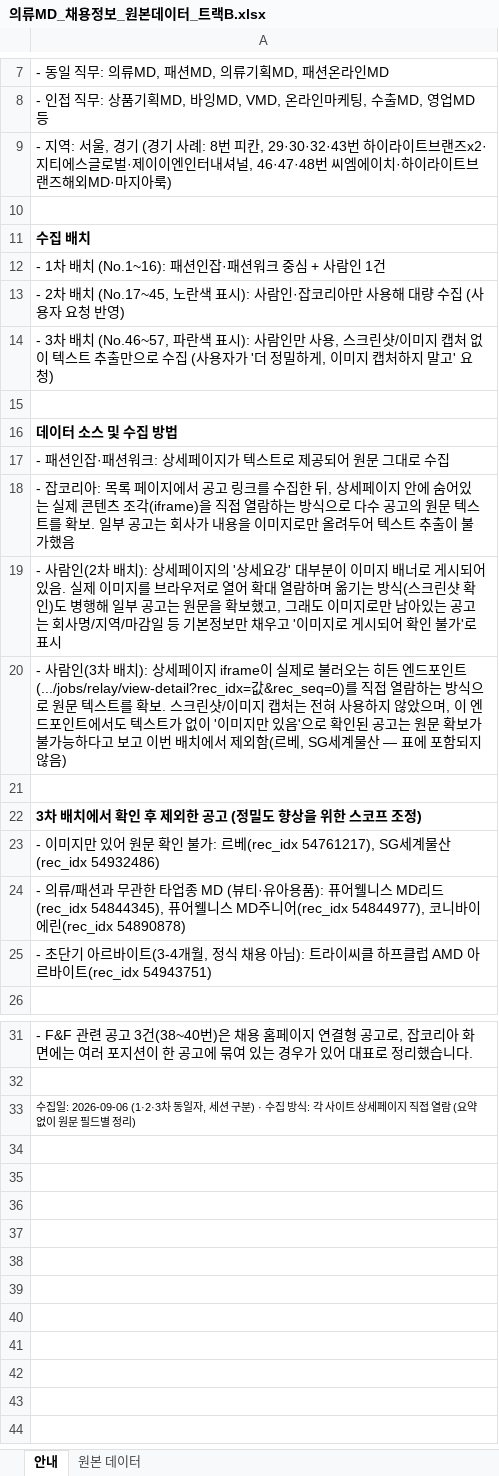
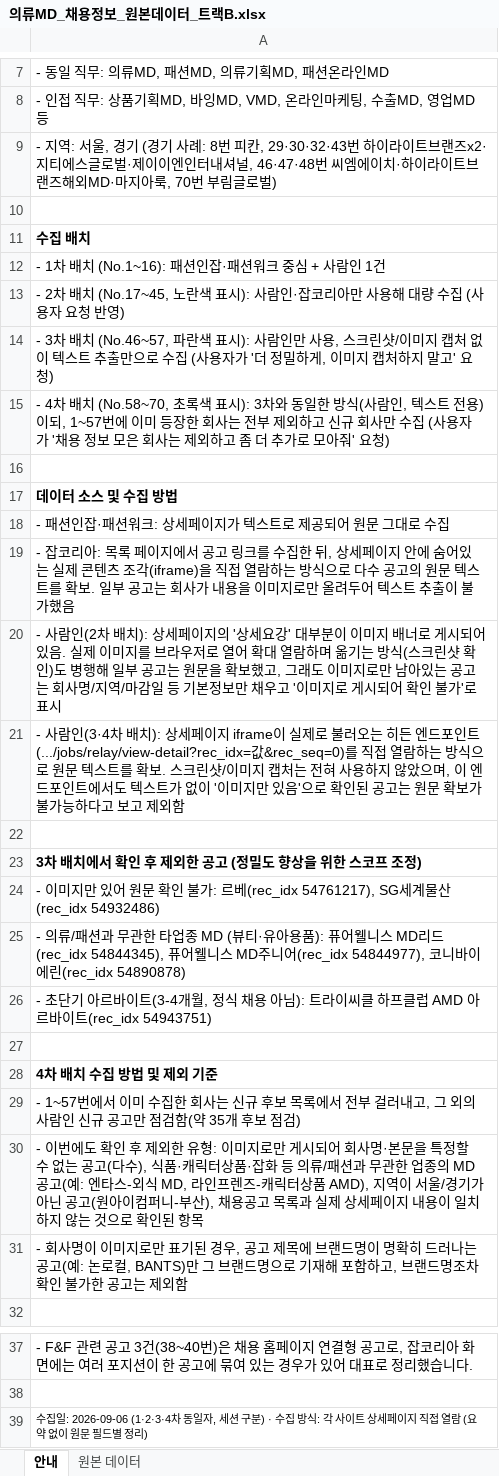
Before and after one commit to goodtiger242/min_work, an Excel workbook: claude/의류MD_채용정보_원본데이터_트랙B.xlsx, sheet 안내, drawn as a sheet; only a part is shown, gaps mark what is left out; values as stored, in another font and other column widths than the file's, no borders; addresses are those after the commit; the diff names each change by its address in the sheet, - before the commit and + after, or states it on an @@ line.

```diff
--- a/claude/의류MD_채용정보_원본데이터_트랙B.xlsx (sheet 안내)
+++ b/claude/의류MD_채용정보_원본데이터_트랙B.xlsx (sheet 안내)
-A9: …마지아룩)
+A9: …마지아룩, 70번 부림글로벌)
+row 15: - 4차 배치 (No.58~70, 초록색 표시): 3차와 동일한 방식(사람인, 텍스트 전용)이되, 1~57번에 이미 등장한 회사는 전부 제외하고 신규 회사만 수집 (사용자가 '채용 정보 모은 회사는 제외하고 좀 더 추가로 모아줘' 요청)
-A21: - 사람인(3차 배치): 상세페이지 iframe이 실제로 불러오는 히든 엔드포인트(.../jobs/relay/view-detail?rec_idx=값&rec_seq=0)를 직접 열람하는 방식으로 원문 텍스트를 확보. 스크린샷/이미지 캡처는 전혀 사용하지 않았으며, 이 엔드포인트에서도 텍스트가 없이 '이미지만 있음'으로 확인된 공고는 원문 확보가 불가능하다고 보고 이번 배치에서 제외함(르베, SG세계물산 — 표에 포함되지 않음)
+A21: - 사람인(3·4차 배치): 상세페이지 iframe이 실제로 불러오는 히든 엔드포인트(.../jobs/relay/view-detail?rec_idx=값&rec_seq=0)를 직접 열람하는 방식으로 원문 텍스트를 확보. 스크린샷/이미지 캡처는 전혀 사용하지 않았으며, 이 엔드포인트에서도 텍스트가 없이 '이미지만 있음'으로 확인된 공고는 원문 확보가 불가능하다고 보고 제외함
+row 27: (empty)
+row 28: 4차 배치 수집 방법 및 제외 기준
+row 29: - 1~57번에서 이미 수집한 회사는 신규 후보 목록에서 전부 걸러내고, 그 외의 사람인 신규 공고만 점검함(약 35개 후보 점검)
+row 30: - 이번에도 확인 후 제외한 유형: 이미지로만 게시되어 회사명·본문을 특정할 수 없는 공고(다수), 식품·캐릭터상품·잡화 등 의류/패션과 무관한 업종의 MD 공고(예: 엔타스-외식 MD, 라인프렌즈-캐릭터상품 AMD), 지역이 서울/경기가 아닌 공고(원아이컴퍼니-부산), 채용공고 목록과 실제 상세페이지 내용이 일치하지 않는 것으로 확인된 항목
+row 31: - 회사명이 이미지로만 표기된 경우, 공고 제목에 브랜드명이 명확히 드러나는 공고(예: 논로컬, BANTS)만 그 브랜드명으로 기재해 포함하고, 브랜드명조차 확인 불가한 공고는 제외함
-A39: …집일: 2026-09-06 (1·2·3차 동일…
+A39: …집일: 2026-09-06 (1·2·3·4차 동일…
```
Also changed, not shown: sheet 원본 데이터, 5 other files.
